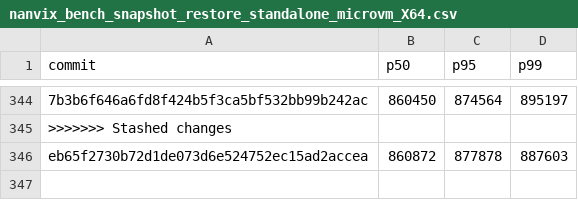
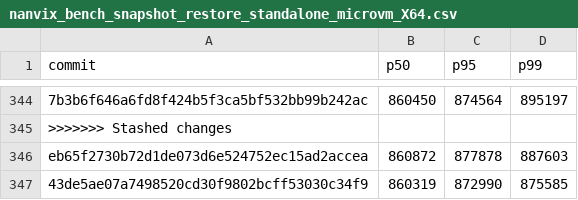
Before and after one commit to nanvix/nanvix, a CSV file: www/bench/data/windows-baremetal/nanvix_bench_snapshot_restore_standalone_microvm_X64.csv, drawn as a sheet; only a part is shown, gaps mark what is left out; the diff names each change by its address in the sheet, - before the commit and + after, or states it on an @@ line.

```diff
--- a/www/bench/data/windows-baremetal/nanvix_bench_snapshot_restore_standalone_microvm_X64.csv
+++ b/www/bench/data/windows-baremetal/nanvix_bench_snapshot_restore_standalone_microvm_X64.csv
+row 347: 43de5ae07a7498520cd30f9802bcff53030c34f9 | 860319 | 872990 | 875585
```
Also changed, not shown: www/bench/data/windows-baremetal/nanvix_bench_syscall_bench_standalone_microvm_X64.csv, www/bench/data/windows-baremetal/nanvix_bench_vfs_bench_standalone_microvm_X64.csv, 6 other files.
